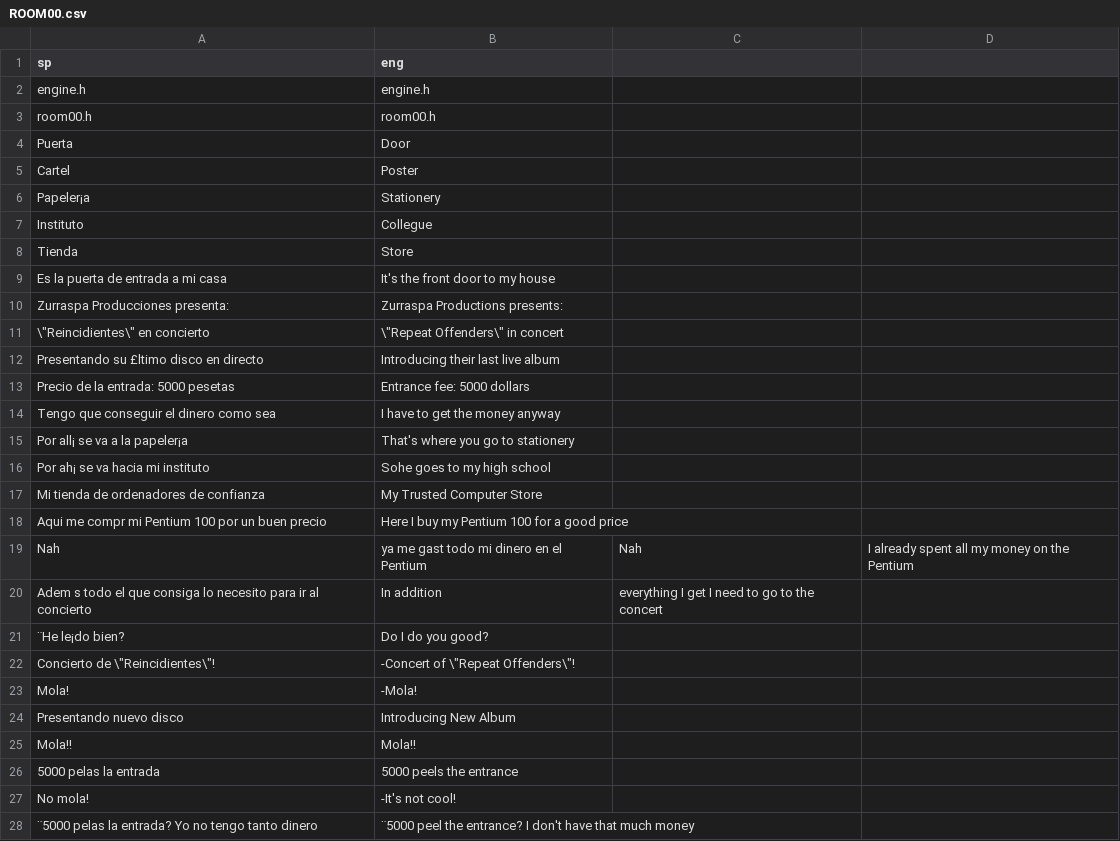
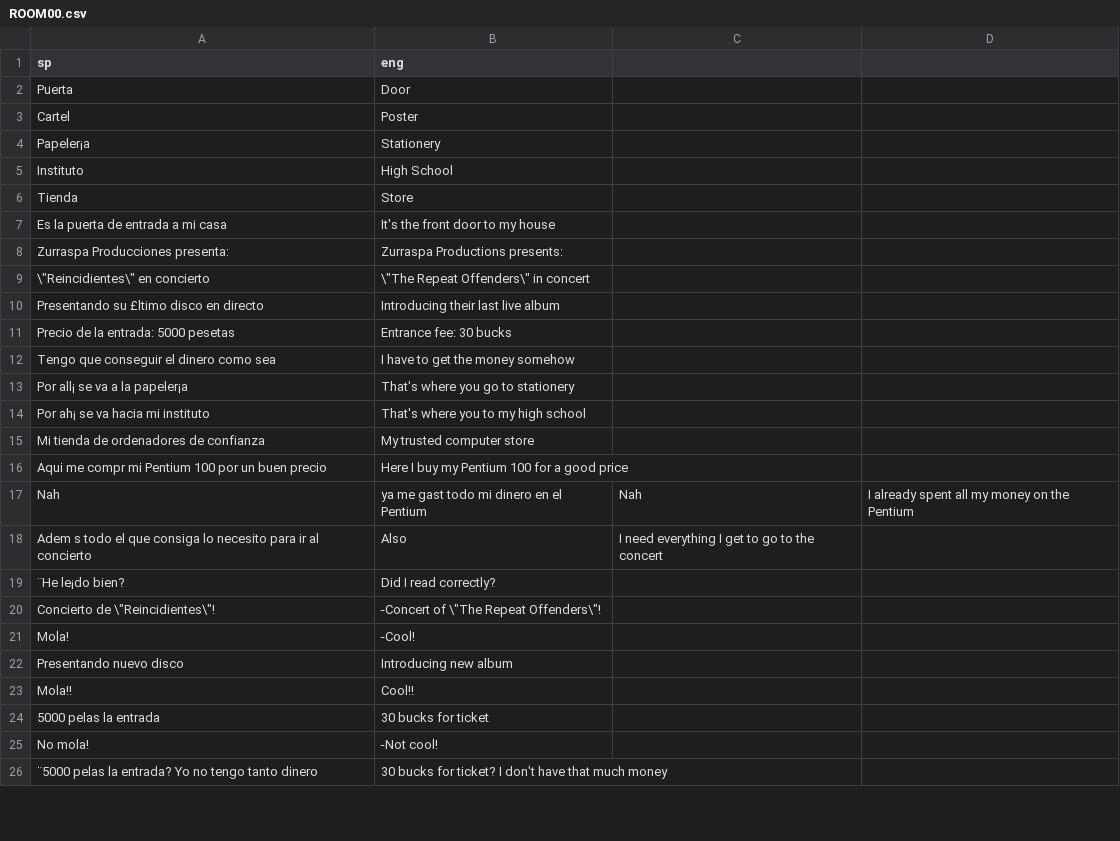
Before and after one commit to warrior-rockk/out-of-cash, a CSV file: tools/translation/csv/ROOM00.csv, drawn as a sheet; only a part is shown; removed rows and columns are numbered as before the commit, all else as after; the diff covers the shown part only; the diff names each change by its address in the sheet, - before the commit and + after, or states it on an @@ line.

Commit message:
working on translations

```diff
--- a/tools/translation/csv/ROOM00.csv
+++ b/tools/translation/csv/ROOM00.csv
-row 2: engine.h | engine.h
-row 3: room00.h | room00.h
-B5 (eng): Collegue
+B5 (eng): High School
-B9 (eng): \"Repeat Offenders\" in concert
+B9 (eng): \"The Repeat Offenders\" in concert
-B11 (eng): Entrance fee: 5000 dollars
+B11 (eng): Entrance fee: 30 bucks
-B12 (eng): I have to get the money anyway
+B12 (eng): I have to get the money somehow
-B14 (eng): Sohe goes to my high school
+B14 (eng): That's where you to my high school
-B15 (eng): My Trusted Computer Store
+B15 (eng): My trusted computer store
-B18 (eng): In addition
+B18 (eng): Also
-C18: everything I get I need to go to the concert
+C18: I need everything I get to go to the concert
-B19 (eng): Do I do you good?
+B19 (eng): Did I read correctly?
-B20 (eng): -Concert of \"Repeat Offenders\"!
+B20 (eng): -Concert of \"The Repeat Offenders\"!
-B21 (eng): -Mola!
+B21 (eng): -Cool!
-B22 (eng): Introducing New Album
+B22 (eng): Introducing new album
-B23 (eng): Mola!!
+B23 (eng): Cool!!
-B24 (eng): 5000 peels the entrance
+B24 (eng): 30 bucks for ticket
-B25 (eng): -It's not cool!
+B25 (eng): -Not cool!
-B26 (eng): ¨5000 peel the entrance? I don't…
+B26 (eng): 30 bucks for ticket? I don't…
```
Also changed, not shown: 2 edited cells elsewhere in this file.
